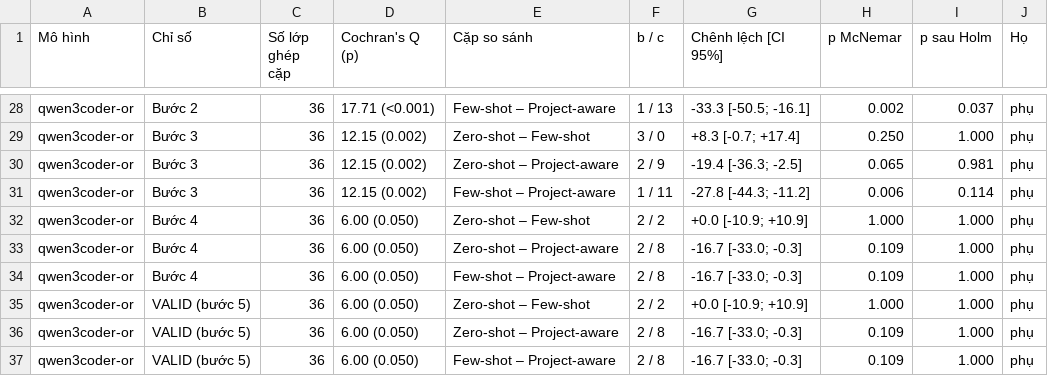
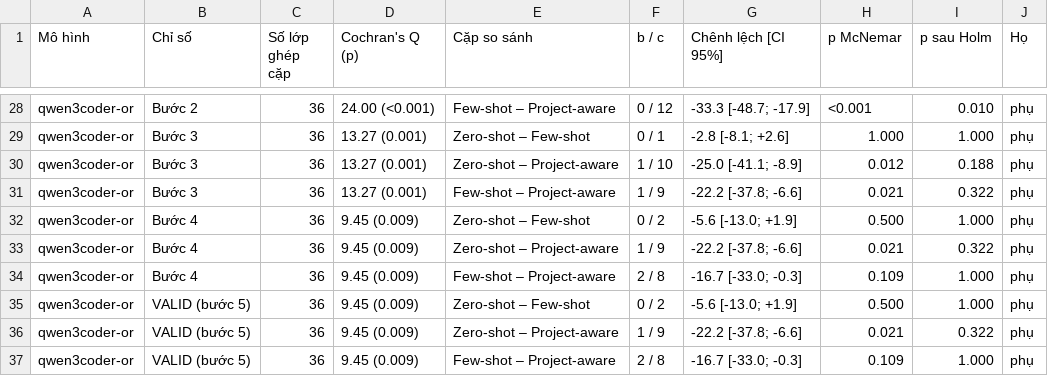
Before and after one commit to dungng2808/ARROW, a CSV file: ARROW_Experiment/1/results/_report_all/table2_tests_catlm.csv, drawn as a sheet; only a part is shown, gaps mark what is left out; the diff covers the shown part only; the diff names each change by its address in the sheet, - before the commit and + after, or states it on an @@ line.

```diff
--- a/ARROW_Experiment/1/results/_report_all/table2_tests_catlm.csv
+++ b/ARROW_Experiment/1/results/_report_all/table2_tests_catlm.csv
-D28 (Cochran's Q (p)): 17.71 (<0.001)
+D28 (Cochran's Q (p)): 24.00 (<0.001)
-F28 (b / c): 1 / 13
+F28 (b / c): 0 / 12
-G28 (Chênh lệch [CI 95%]): -33.3 [-50.5; -16.1]
+G28 (Chênh lệch [CI 95%]): -33.3 [-48.7; -17.9]
-H28 (p McNemar): 0.002
+H28 (p McNemar): <0.001
-I28 (p sau Holm): 0.037
+I28 (p sau Holm): 0.010
-D29:D31 (Cochran's Q (p)): 12.15 (0.002)
+D29:D31 (Cochran's Q (p)): 13.27 (0.001)
-F29 (b / c): 3 / 0
+F29 (b / c): 0 / 1
-G29 (Chênh lệch [CI 95%]): +8.3 [-0.7; +17.4]
+G29 (Chênh lệch [CI 95%]): -2.8 [-8.1; +2.6]
-H29 (p McNemar): 0.250
+H29 (p McNemar): 1.000
-F30 (b / c): 2 / 9
+F30 (b / c): 1 / 10
-G30 (Chênh lệch [CI 95%]): -19.4 [-36.3; -2.5]
+G30 (Chênh lệch [CI 95%]): -25.0 [-41.1; -8.9]
-H30 (p McNemar): 0.065
+H30 (p McNemar): 0.012
-I30 (p sau Holm): 0.981
+I30 (p sau Holm): 0.188
-F31 (b / c): 1 / 11
+F31 (b / c): 1 / 9
-G31 (Chênh lệch [CI 95%]): -27.8 [-44.3; -11.2]
+G31 (Chênh lệch [CI 95%]): -22.2 [-37.8; -6.6]
-H31 (p McNemar): 0.006
+H31 (p McNemar): 0.021
-I31 (p sau Holm): 0.114
+I31 (p sau Holm): 0.322
-D32:D37 (Cochran's Q (p)): 6.00 (0.050)
+D32:D37 (Cochran's Q (p)): 9.45 (0.009)
-F32 (b / c): 2 / 2
+F32 (b / c): 0 / 2
-G32 (Chênh lệch [CI 95%]): +0.0 [-10.9; +10.9]
+G32 (Chênh lệch [CI 95%]): -5.6 [-13.0; +1.9]
-H32 (p McNemar): 1.000
+H32 (p McNemar): 0.500
-F33 (b / c): 2 / 8
+F33 (b / c): 1 / 9
-G33 (Chênh lệch [CI 95%]): -16.7 [-33.0; -0.3]
+G33 (Chênh lệch [CI 95%]): -22.2 [-37.8; -6.6]
-H33 (p McNemar): 0.109
+H33 (p McNemar): 0.021
-I33 (p sau Holm): 1.000
+I33 (p sau Holm): 0.322
-F35 (b / c): 2 / 2
+F35 (b / c): 0 / 2
-G35 (Chênh lệch [CI 95%]): +0.0 [-10.9; +10.9]
+G35 (Chênh lệch [CI 95%]): -5.6 [-13.0; +1.9]
-H35 (p McNemar): 1.000
+H35 (p McNemar): 0.500
-F36 (b / c): 2 / 8
+F36 (b / c): 1 / 9
-G36 (Chênh lệch [CI 95%]): -16.7 [-33.0; -0.3]
+G36 (Chênh lệch [CI 95%]): -22.2 [-37.8; -6.6]
-H36 (p McNemar): 0.109
+H36 (p McNemar): 0.021
-I36 (p sau Holm): 1.000
+I36 (p sau Holm): 0.322
```
Also changed, not shown: 37 edited cells elsewhere in this file, ARROW_Experiment/1/results/_report_all/table1_rq1a_catlm.csv, ARROW_Experiment/1/results/_report_all/table1_rq1a_classes2test.csv, 26 other files.
